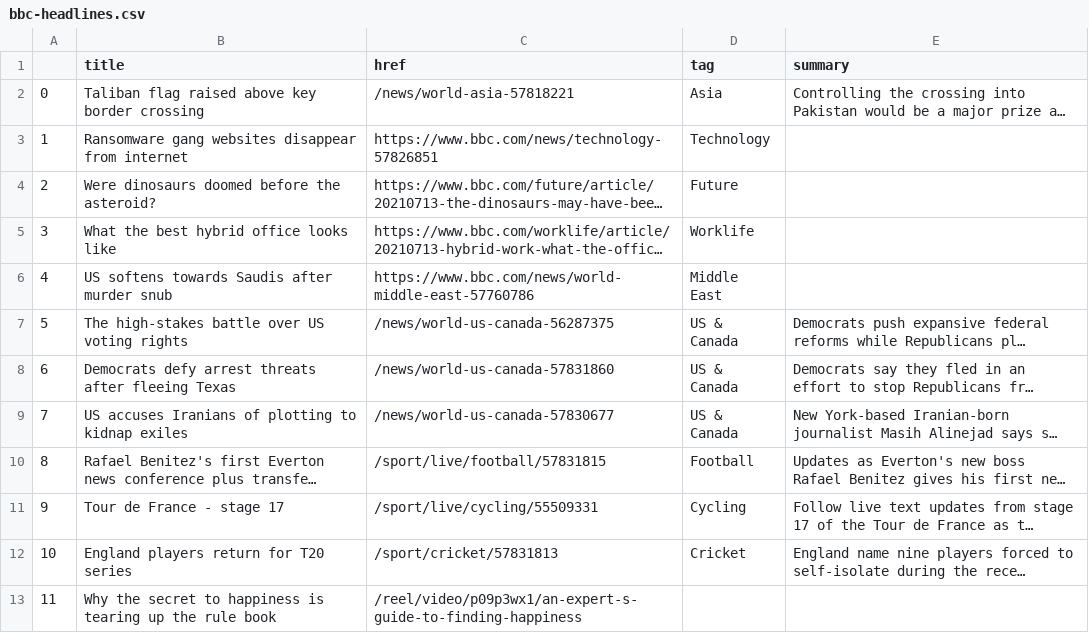
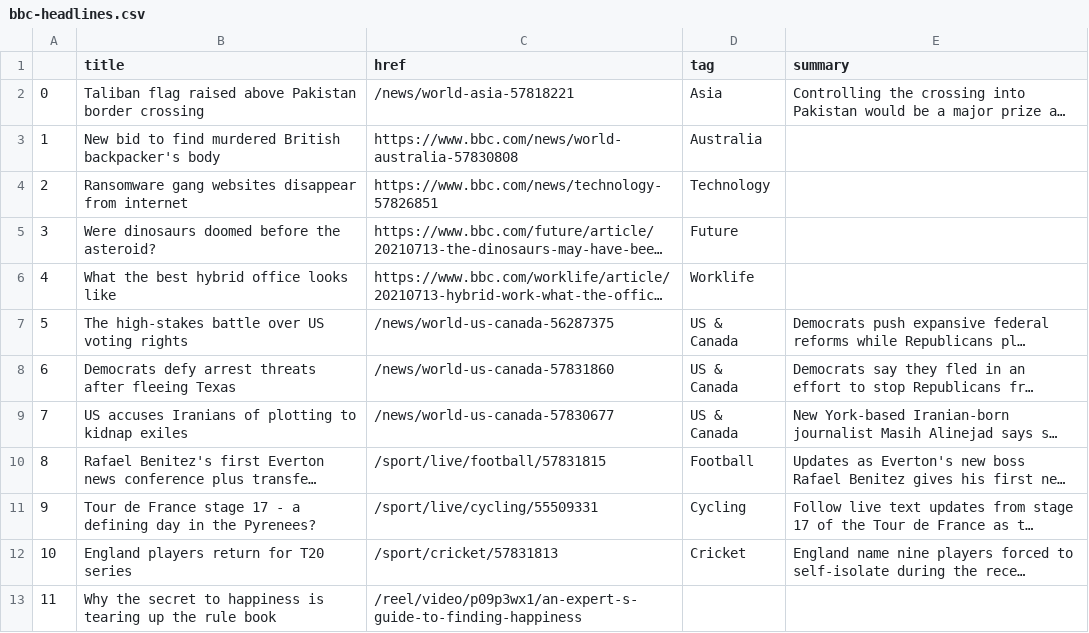
Before and after one commit to ichinichichi/automatic-scraper, a CSV file: bbc-headlines.csv, drawn as a sheet; only a part is shown; long unchanged cells end in …; removed rows and columns are numbered as before the commit, all else as after; the diff names each change by its address in the sheet, - before the commit and + after, or states it on an @@ line.

```diff
--- a/bbc-headlines.csv
+++ b/bbc-headlines.csv
-B2 (title): …raised above key border crossing
+B2 (title): …raised above Pakistan border crossing
+row 3: 1 | New bid to find murdered British backpacker's body | https://www.bbc.com/news/world-australia-57830808 | Australia
@@ column A renumbered between rows 4 and 6 @@
-row 6: 4 | US softens towards Saudis after murder snub | https://www.bbc.com/news/world-middle-east-57760786 | Middle East
-B11 (title): Tour de France - stage 17
+B11 (title): Tour de France stage 17 - a defining day in the Pyrenees?
```
